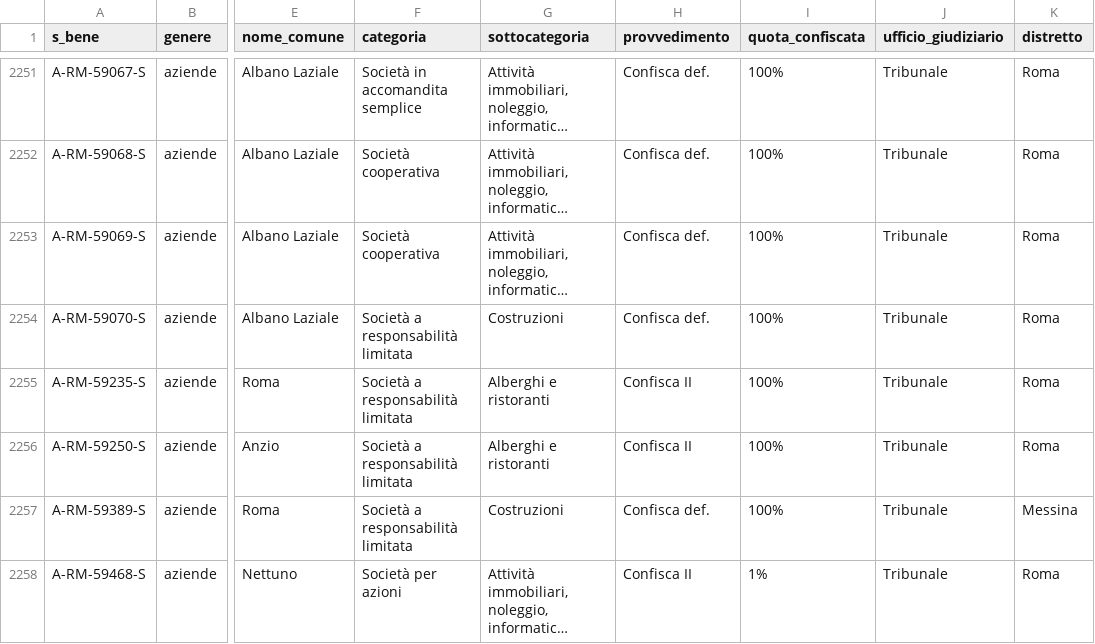
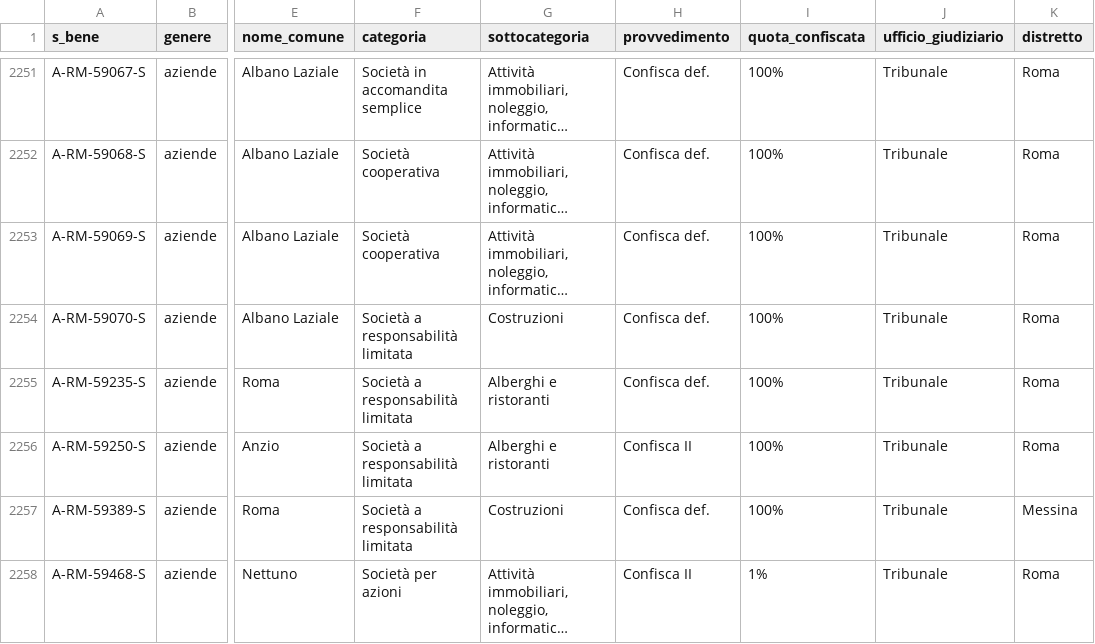
Before and after one commit to aborruso/firstaction, a CSV file: openregio_aziendeGestione.csv, drawn as a sheet; only a part is shown, gaps mark what is left out; long unchanged cells end in …; the diff names each change by its address in the sheet, - before the commit and + after, or states it on an @@ line.

```diff
--- a/openregio_aziendeGestione.csv
+++ b/openregio_aziendeGestione.csv
-H2255 (provvedimento): Confisca II
+H2255 (provvedimento): Confisca def.
```
Also changed, not shown: openregio_procedureGestione.csv, 4 other files.
